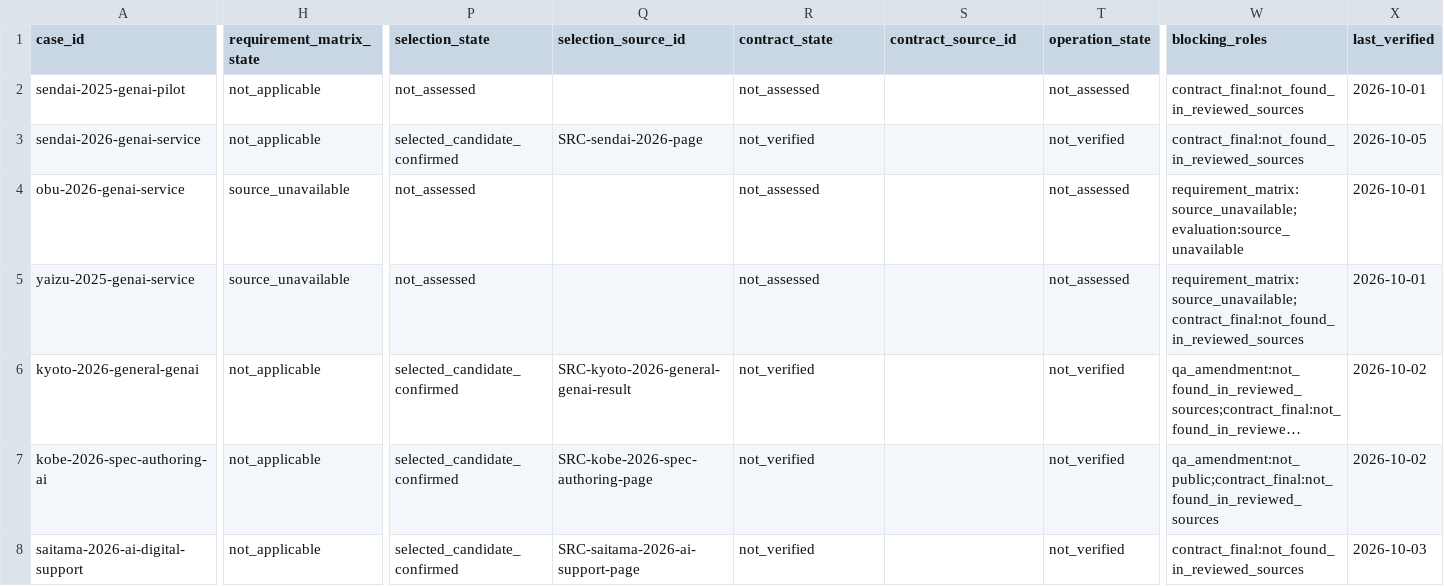
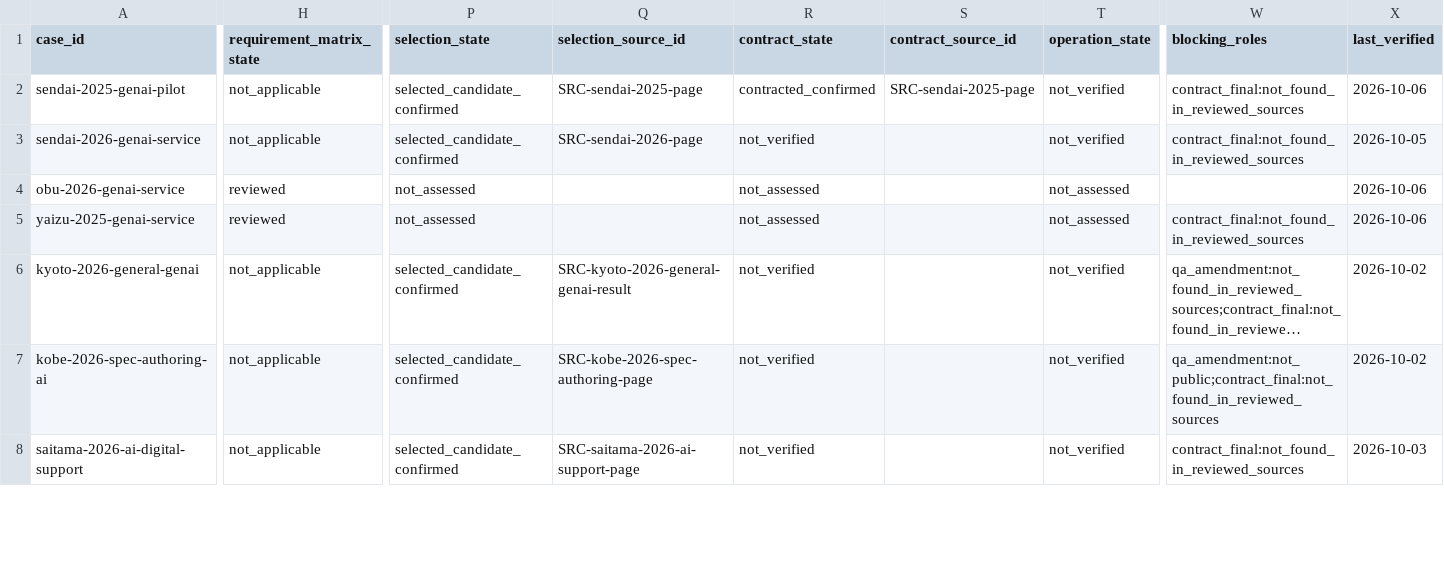
Before and after one commit to Josh-Temple/public-sector-ai-procurement-japan, a CSV file: data/case_evidence_summary.csv, drawn as a sheet; only a part is shown, gaps mark what is left out; long unchanged cells end in …; the diff covers the shown part only; the diff names each change by its address in the sheet, - before the commit and + after, or states it on an @@ line.

```diff
--- a/data/case_evidence_summary.csv
+++ b/data/case_evidence_summary.csv
-P2 (selection_state): not_assessed
+P2 (selection_state): selected_candidate_confirmed
-Q2 (selection_source_id): (empty)
+Q2 (selection_source_id): SRC-sendai-2025-page
-R2 (contract_state): not_assessed
+R2 (contract_state): contracted_confirmed
-S2 (contract_source_id): (empty)
+S2 (contract_source_id): SRC-sendai-2025-page
-T2 (operation_state): not_assessed
+T2 (operation_state): not_verified
-X2 (last_verified): 2026-10-01
+X2 (last_verified): 2026-10-06
-H4:H5 (requirement_matrix_state): source_unavailable
+H4:H5 (requirement_matrix_state): reviewed
-W4 (blocking_roles): requirement_matrix:source_unavailable;evaluation:source_unavailable
+W4 (blocking_roles): (empty)
-X4:X5 (last_verified): 2026-10-01
+X4:X5 (last_verified): 2026-10-06
-W5 (blocking_roles): requirement_matrix:source_unavailable;contract_final:not_found_in_reviewed_sources
+W5 (blocking_roles): contract_final:not_found_in_reviewed_sources
```
Also changed, not shown: 41 edited cells elsewhere in this file, data/case_stage.csv, data/case_timeline.csv, 9 other files.
